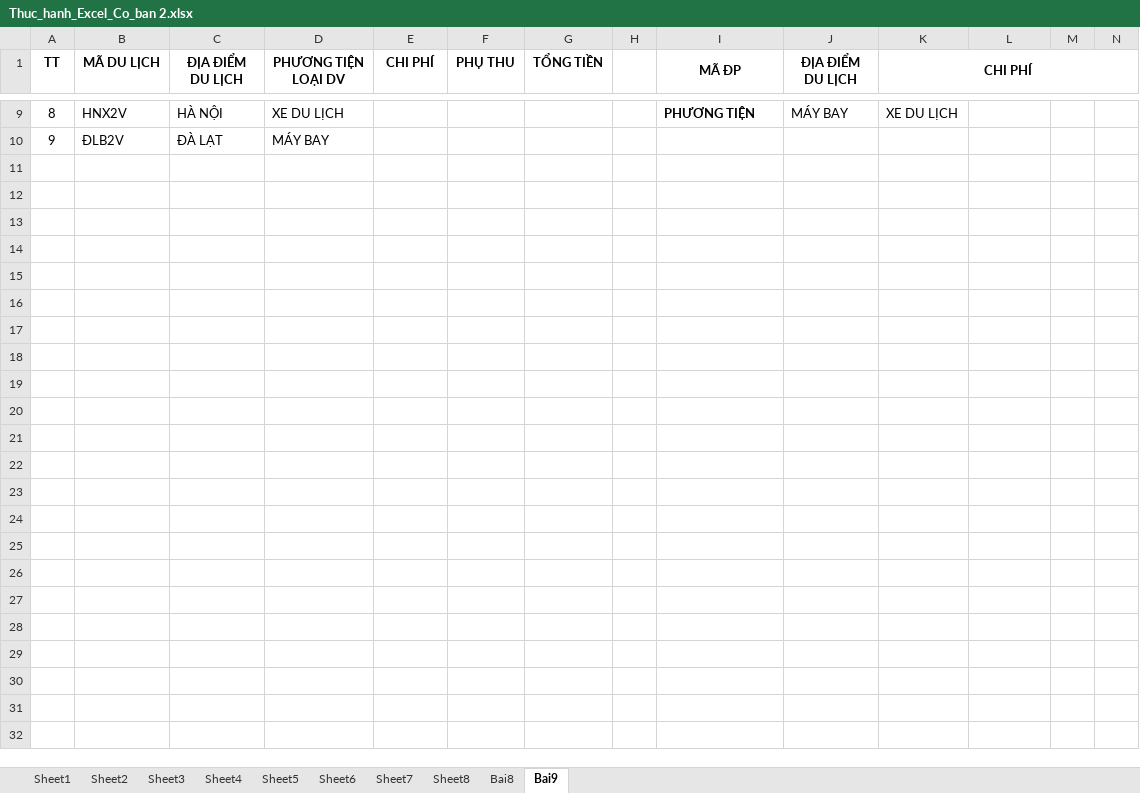
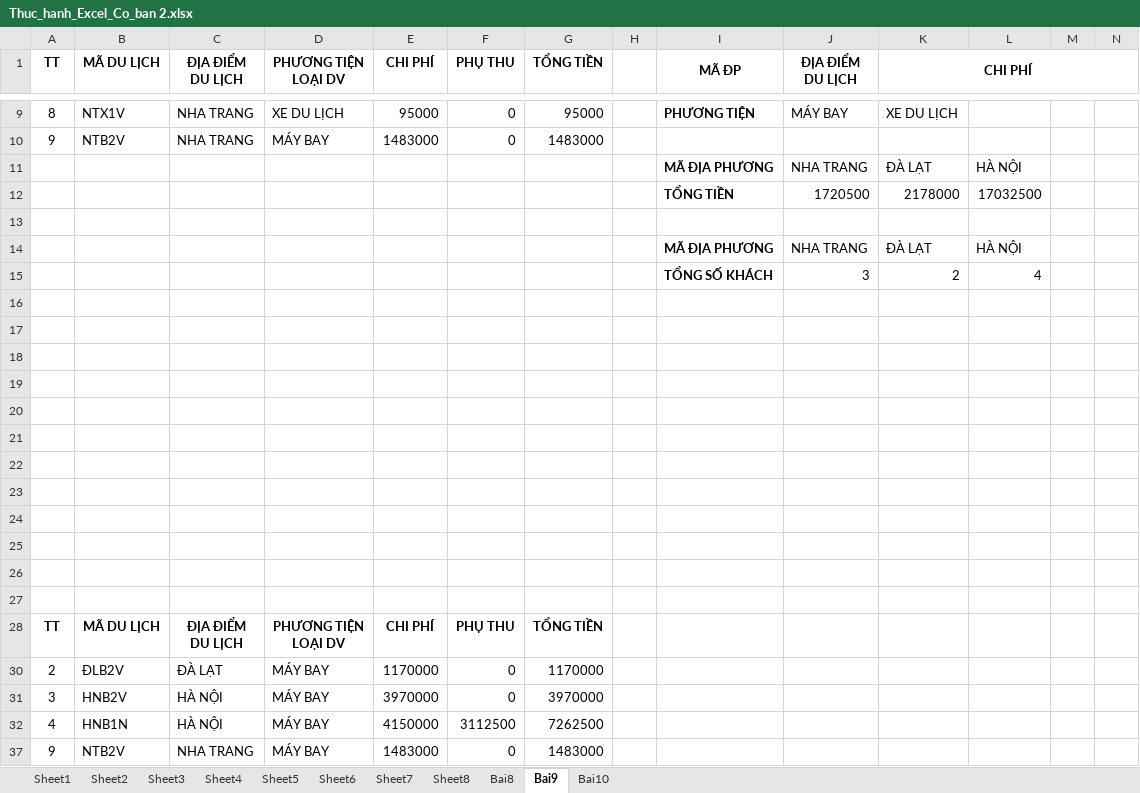
Before and after one commit to SealCia1123/Nhap-Mon-Tin-Hoc-TH, an Excel workbook: BTH/Thuc_hanh_Excel_Co_ban 2.xlsx, sheet Bai9, drawn as a sheet; only a part is shown, gaps mark what is left out; values as stored, in another font and other column widths than the file's, no borders; charts and pictures not drawn; ↵ is a line break in a cell; the diff covers the shown part only; the diff names each change by its address in the sheet, - before the commit and + after, or states it on an @@ line.

```diff
--- a/BTH/Thuc_hanh_Excel_Co_ban 2.xlsx (sheet Bai9)
+++ b/BTH/Thuc_hanh_Excel_Co_ban 2.xlsx (sheet Bai9)
+sheet tab: Bai10
-B9 (MÃ DU LỊCH): HNX2V
+B9 (MÃ DU LỊCH): NTX1V
-C9 (ĐỊA ĐIỂM DU LỊCH): HÀ NỘI
+C9 (ĐỊA ĐIỂM DU LỊCH): NHA TRANG
-E9 (CHI PHÍ): (empty)
+E9 (CHI PHÍ): 95000
-F9:F10 (PHỤ THU): (empty)
+F9:F10 (PHỤ THU): 0
-G9 (TỔNG TIỀN): (empty)
+G9 (TỔNG TIỀN): 95000
-B10 (MÃ DU LỊCH): ĐLB2V
+B10 (MÃ DU LỊCH): NTB2V
-C10 (ĐỊA ĐIỂM DU LỊCH): ĐÀ LẠT
+C10 (ĐỊA ĐIỂM DU LỊCH): NHA TRANG
-E10 (CHI PHÍ): (empty)
+E10 (CHI PHÍ): 1483000
-G10 (TỔNG TIỀN): (empty)
+G10 (TỔNG TIỀN): 1483000
+row 11:  |  |  |  |  |  |  |  | MÃ ĐỊA PHƯƠNG | NHA TRANG | ĐÀ LẠT | HÀ NỘI
+row 12:  |  |  |  |  |  |  |  | TỔNG TIỀN | 1720500 | 2178000 | 17032500
+row 13: (empty)
+row 14:  |  |  |  |  |  |  |  | MÃ ĐỊA PHƯƠNG | NHA TRANG | ĐÀ LẠT | HÀ NỘI
+row 15:  |  |  |  |  |  |  |  | TỔNG SỐ KHÁCH | 3 | 2 | 4
+row 16: (empty)
+row 17: (empty)
+row 18: (empty)
+row 19: (empty)
+row 20: (empty)
+row 21: (empty)
+row 22: (empty)
+row 23: (empty)
+row 24: (empty)
+row 25: (empty)
+row 26: (empty)
+row 27: (empty)
+row 28: TT | MÃ DU LỊCH | ĐỊA ĐIỂM ↵ DU LỊCH | PHƯƠNG TIỆN ↵ LOẠI DV | CHI PHÍ | PHỤ THU | TỔNG TIỀN
+row 30: 2 | ĐLB2V | ĐÀ LẠT | MÁY BAY | 1170000 | 0 | 1170000
+row 31: 3 | HNB2V | HÀ NỘI | MÁY BAY | 3970000 | 0 | 3970000
+row 32: 4 | HNB1N | HÀ NỘI | MÁY BAY | 4150000 | 3112500 | 7262500
+row 37: 9 | NTB2V | NHA TRANG | MÁY BAY | 1483000 | 0 | 1483000
```
Also changed, not shown: 31 edited cells and cell formats elsewhere in this sheet, hidden cells, charts or pictures, 1 other file.
